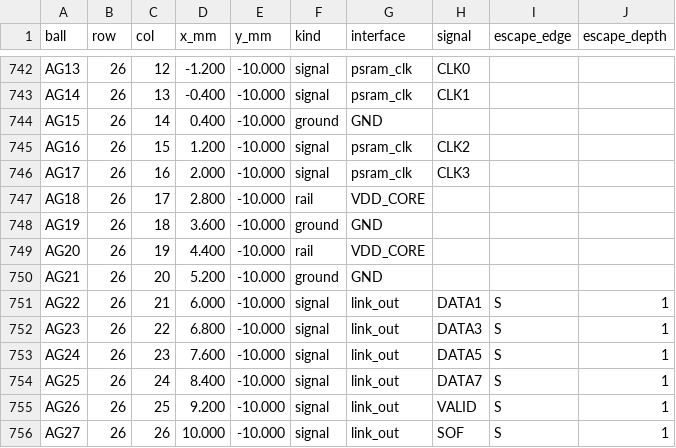
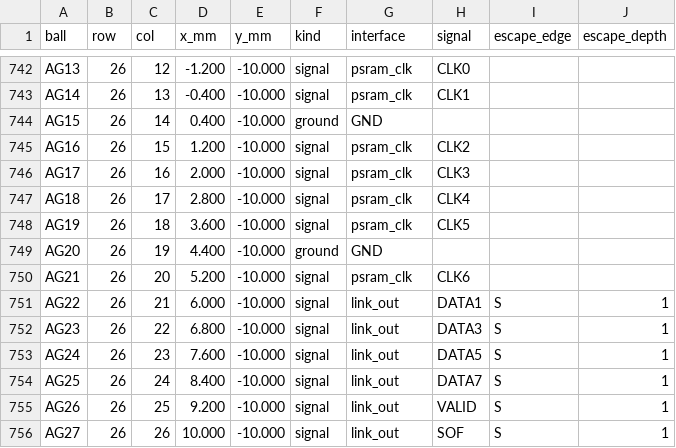
Before and after one commit to rustydc/asic, a CSV file: hw/pinout_psram/asic_ballmap.csv, drawn as a sheet; only a part is shown, gaps mark what is left out; the diff covers the shown part only.

```diff
--- a/hw/pinout_psram/asic_ballmap.csv
+++ b/hw/pinout_psram/asic_ballmap.csv
@@ -746,6 +746,6 @@ AG16,26,15,1.200,-10.000,signal,psram_clk,CLK2,,
 AG17,26,16,2.000,-10.000,signal,psram_clk,CLK3,,
-AG18,26,17,2.800,-10.000,rail,VDD_CORE,,,
-AG19,26,18,3.600,-10.000,ground,GND,,,
-AG20,26,19,4.400,-10.000,rail,VDD_CORE,,,
-AG21,26,20,5.200,-10.000,ground,GND,,,
+AG18,26,17,2.800,-10.000,signal,psram_clk,CLK4,,
+AG19,26,18,3.600,-10.000,signal,psram_clk,CLK5,,
+AG20,26,19,4.400,-10.000,ground,GND,,,
+AG21,26,20,5.200,-10.000,signal,psram_clk,CLK6,,
 AG22,26,21,6.000,-10.000,signal,link_out,DATA1,S,1
```
Also changed, not shown: 29 edited cells elsewhere in this file, 31 other files.
